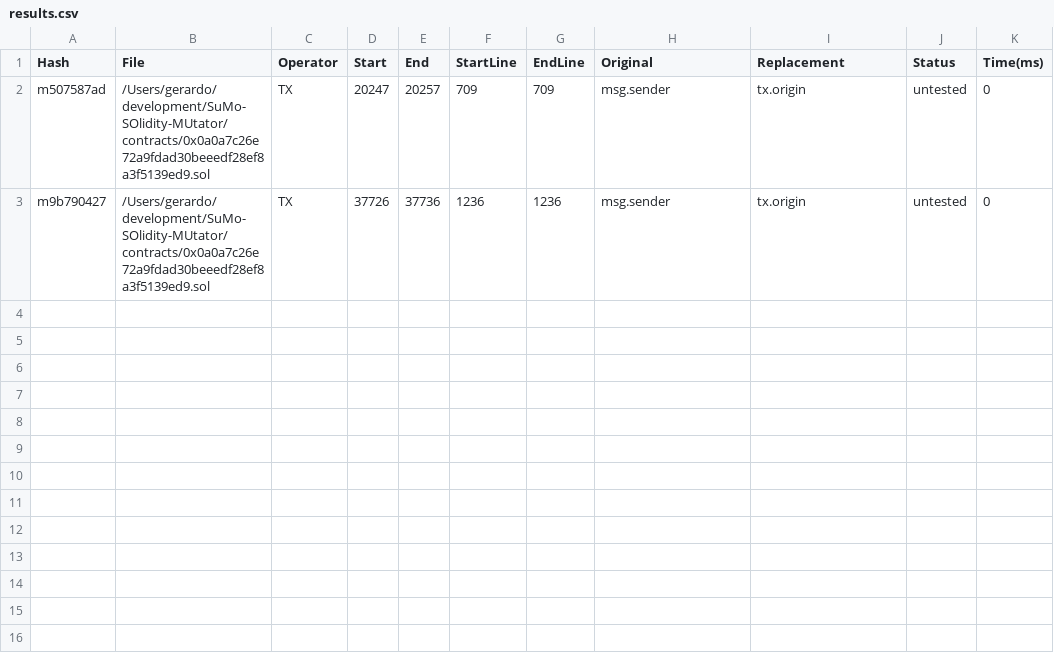
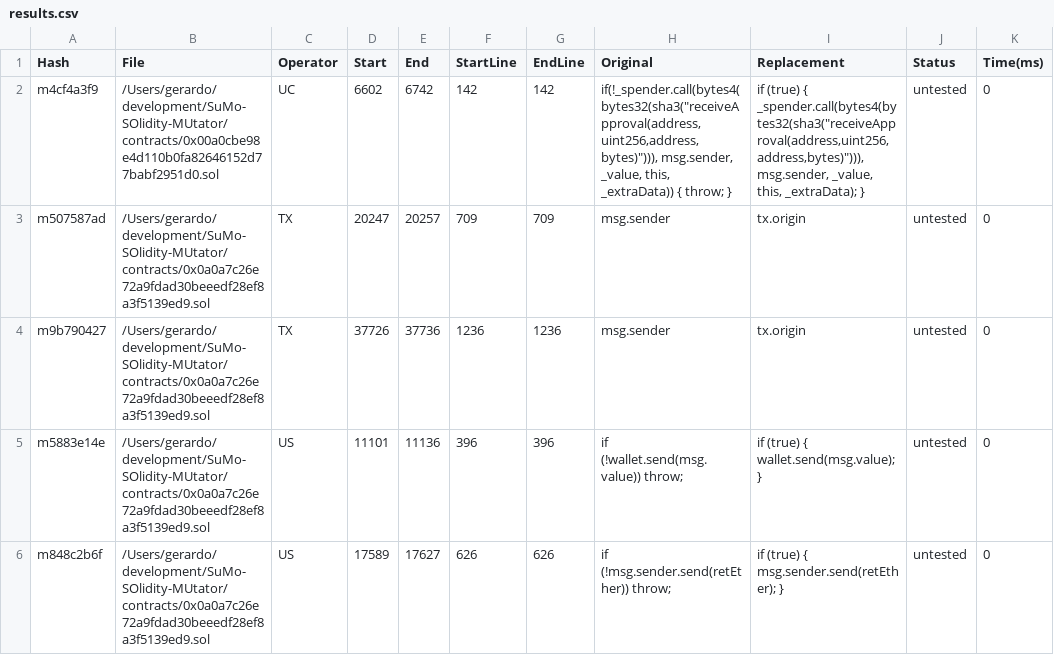
Before and after one commit to GerardoIuliano/MuSe, a CSV file: sumo/results/results.csv, drawn as a sheet.

Commit message:
fix operator UC US

```diff
--- a/sumo/results/results.csv
+++ b/sumo/results/results.csv
@@ -1,3 +1,6 @@
 Hash,File,Operator,Start,End,StartLine,EndLine,Original,Replacement,Status,Time(ms)
+m4cf4a3f9,/Users/gerardo/development/SuMo-SOlidity-MUtator/contracts/0x00a0cbe98e4d110b0fa82646152d77babf2951d0.sol,UC,6602,6742,142,142,"if(!_spender.call(bytes4(bytes32(sha3(""receiveApproval(address,uint256,address,bytes)""))), msg.sender, _value, this, _extraData)) { throw; }","if (true) { _spender.call(bytes4(bytes32(sha3(""receiveApproval(address,uint256,address,bytes)""))), msg.sender, _value, this, _extraData); }",untested,0
 m507587ad,/Users/gerardo/development/SuMo-SOlidity-MUtator/contracts/0x0a0a7c26e72a9fdad30beeedf28ef8a3f5139ed9.sol,TX,20247,20257,709,709,msg.sender,tx.origin,untested,0
 m9b790427,/Users/gerardo/development/SuMo-SOlidity-MUtator/contracts/0x0a0a7c26e72a9fdad30beeedf28ef8a3f5139ed9.sol,TX,37726,37736,1236,1236,msg.sender,tx.origin,untested,0
+m5883e14e,/Users/gerardo/development/SuMo-SOlidity-MUtator/contracts/0x0a0a7c26e72a9fdad30beeedf28ef8a3f5139ed9.sol,US,11101,11136,396,396,if (!wallet.send(msg.value)) throw;,if (true) { wallet.send(msg.value);  },untested,0
+m848c2b6f,/Users/gerardo/development/SuMo-SOlidity-MUtator/contracts/0x0a0a7c26e72a9fdad30beeedf28ef8a3f5139ed9.sol,US,17589,17627,626,626,if (!msg.sender.send(retEther)) throw;,if (true) { msg.sender.send(retEther);  },untested,0
```
Also changed, not shown: 8 other files.
